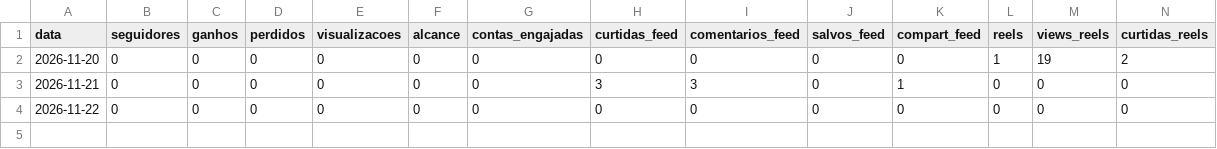
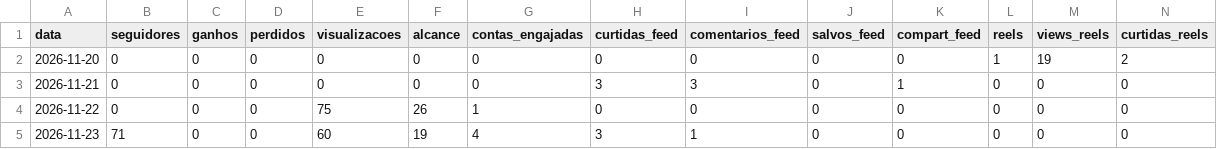
Before and after one commit to gabrielgades15-web/brasilgas-midia, a CSV file: metricas.csv, drawn as a sheet; only a part is shown; rows hold the shown columns only; the diff names each change by its address in the sheet, - before the commit and + after, or states it on an @@ line.

```diff
--- a/metricas.csv
+++ b/metricas.csv
-E4 (visualizacoes): 0
+E4 (visualizacoes): 75
-F4 (alcance): 0
+F4 (alcance): 26
-G4 (contas_engajadas): 0
+G4 (contas_engajadas): 1
+row 5: 2026-11-23 | 71 | 0 | 0 | 60 | 19 | 4 | 3 | 1 | 0 | 0 | 0 | 0 | 0
```
Also changed, not shown: metricas_posts.csv, 9 other files.
